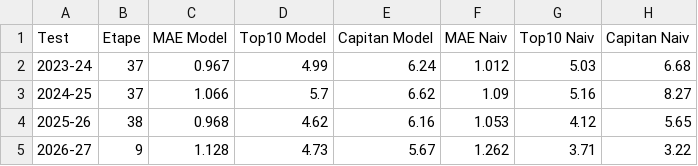
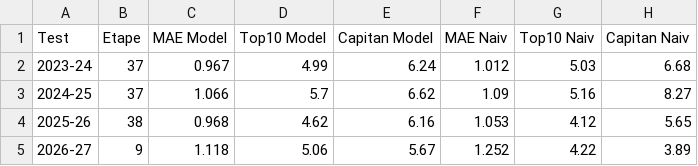
Before and after one commit to adi-stefan-goku/FPL-inatorul, a CSV file: data/validare_model.csv, drawn as a sheet.

```diff
--- a/data/validare_model.csv
+++ b/data/validare_model.csv
@@ -4,2 +4,2 @@ Test,Etape,MAE Model,Top10 Model,Capitan Model,MAE Naiv,Top10 Naiv,Capitan Naiv
 2025-26,38,0.968,4.62,6.16,1.053,4.12,5.65
-2026-27,9,1.128,4.73,5.67,1.262,3.71,3.22
+2026-27,9,1.118,5.06,5.67,1.252,4.22,3.89
```
Also changed, not shown: data/arhiva/predictii_etapa_11.csv, data/player_past_seasons.csv, 4 other files.
